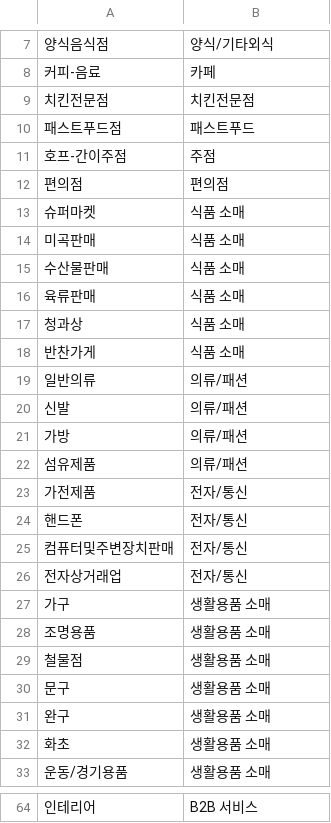
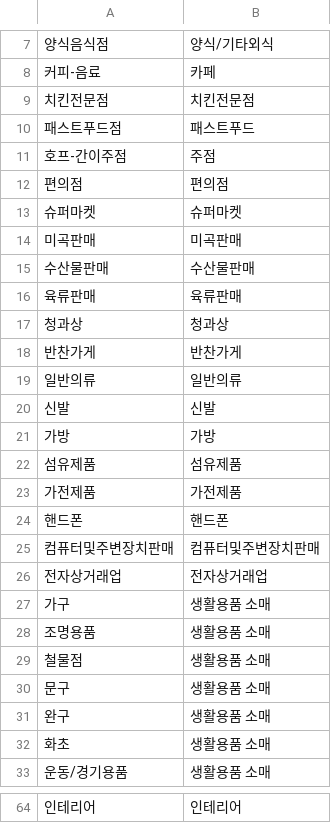
Before and after one commit to rlarbals1210/commercial-area-analysis-ai, a CSV file: data/category_maps/sales_category_map.csv, drawn as a sheet; only a part is shown, gaps mark what is left out; the diff covers the shown part only; the diff names each change by its address in the sheet, - before the commit and + after, or states it on an @@ line.

```diff
--- a/data/category_maps/sales_category_map.csv
+++ b/data/category_maps/sales_category_map.csv
-B13: 식품 소매
+B13: 슈퍼마켓
-B14: 식품 소매
+B14: 미곡판매
-B15: 식품 소매
+B15: 수산물판매
-B16: 식품 소매
+B16: 육류판매
-B17: 식품 소매
+B17: 청과상
-B18: 식품 소매
+B18: 반찬가게
-B19: 의류/패션
+B19: 일반의류
-B20: 의류/패션
+B20: 신발
-B21: 의류/패션
+B21: 가방
-B22: 의류/패션
+B22: 섬유제품
-B23: 전자/통신
+B23: 가전제품
-B24: 전자/통신
+B24: 핸드폰
-B25: 전자/통신
+B25: 컴퓨터및주변장치판매
-B26: 전자/통신
+B26: 전자상거래업
-B64: B2B 서비스
+B64: 인테리어
```
Also changed, not shown: 23 edited cells elsewhere in this file, data/category_maps/store_category_map.csv, 2 other files.
